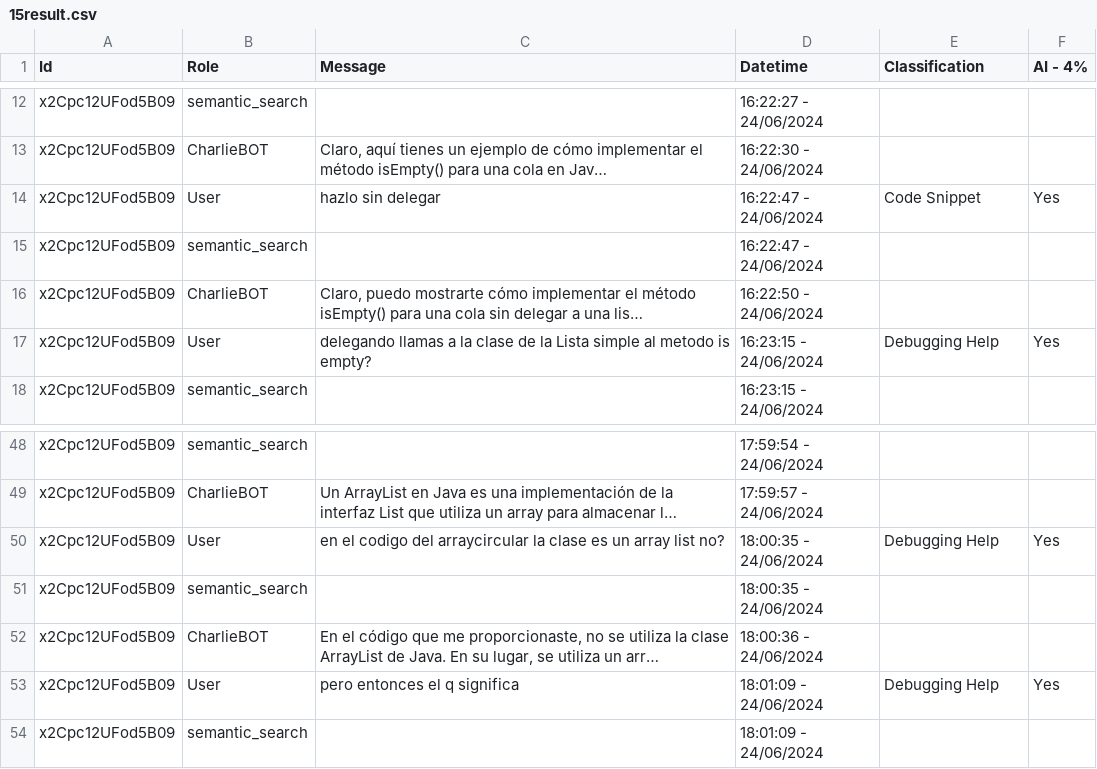
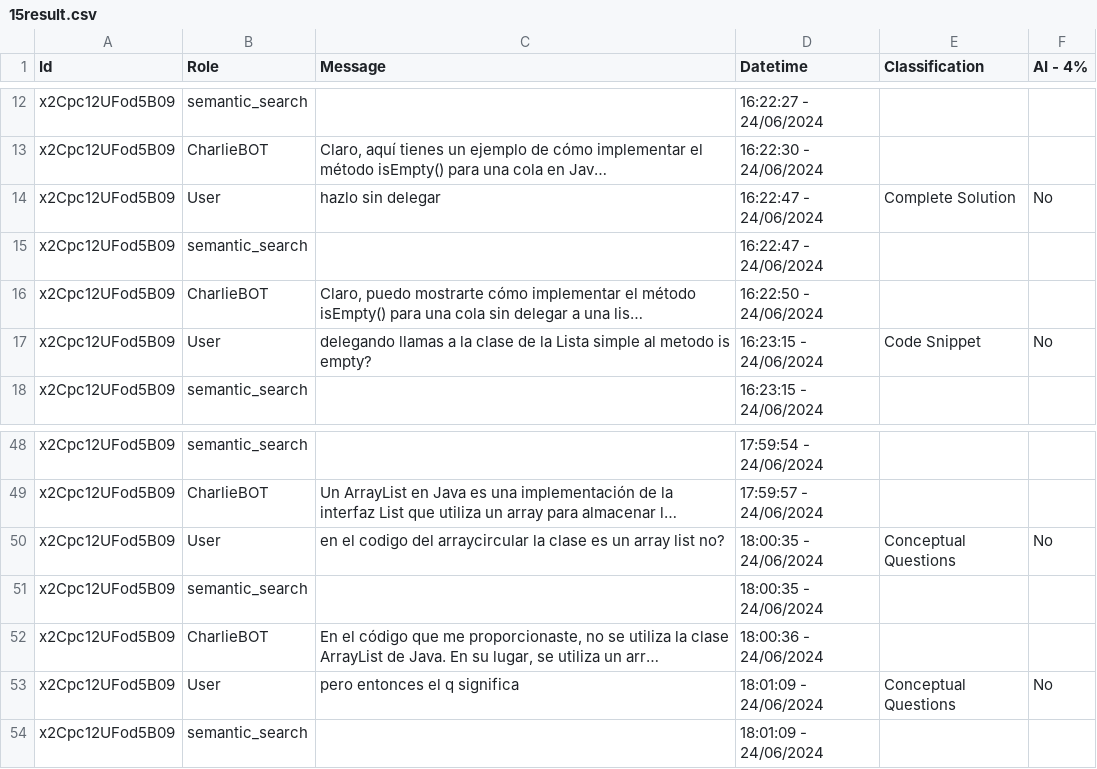
Before and after one commit to rodrigoprestesmachado/codespaces-blank, a CSV file: CSEDU2025/analysis/data/15result.csv, drawn as a sheet; only a part is shown, gaps mark what is left out; long unchanged cells end in …; the diff names each change by its address in the sheet, - before the commit and + after, or states it on an @@ line.

```diff
--- a/CSEDU2025/analysis/data/15result.csv
+++ b/CSEDU2025/analysis/data/15result.csv
-E14 (Classification): Code Snippet
+E14 (Classification): Complete Solution
-F14 (AI - 4%): Yes
+F14 (AI - 4%): No
-E17 (Classification): Debugging Help
+E17 (Classification): Code Snippet
-F17 (AI - 4%): Yes
+F17 (AI - 4%): No
-E50 (Classification): Debugging Help
+E50 (Classification): Conceptual Questions
-F50 (AI - 4%): Yes
+F50 (AI - 4%): No
-E53 (Classification): Debugging Help
+E53 (Classification): Conceptual Questions
-F53 (AI - 4%): Yes
+F53 (AI - 4%): No
```
Also changed, not shown: CSEDU2025/analysis/data/10result.csv, CSEDU2025/analysis/data/13result.csv, 6 other files.
